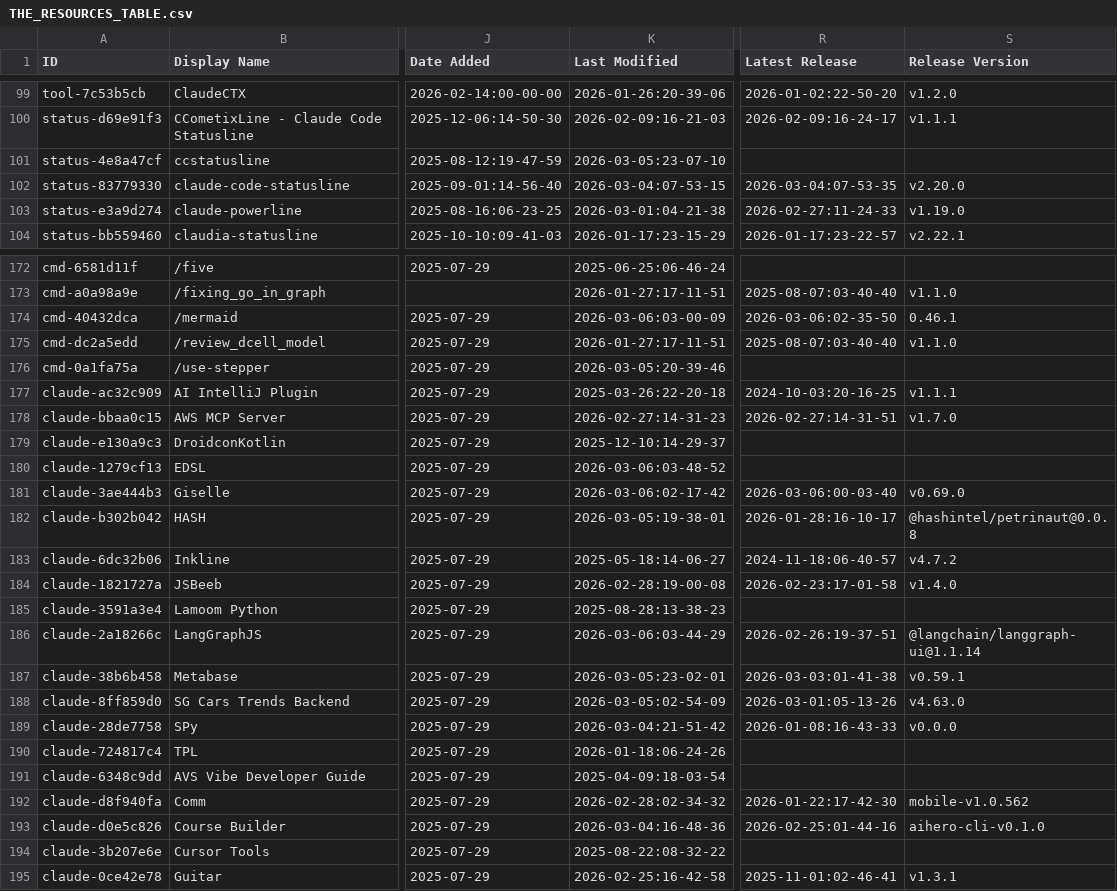
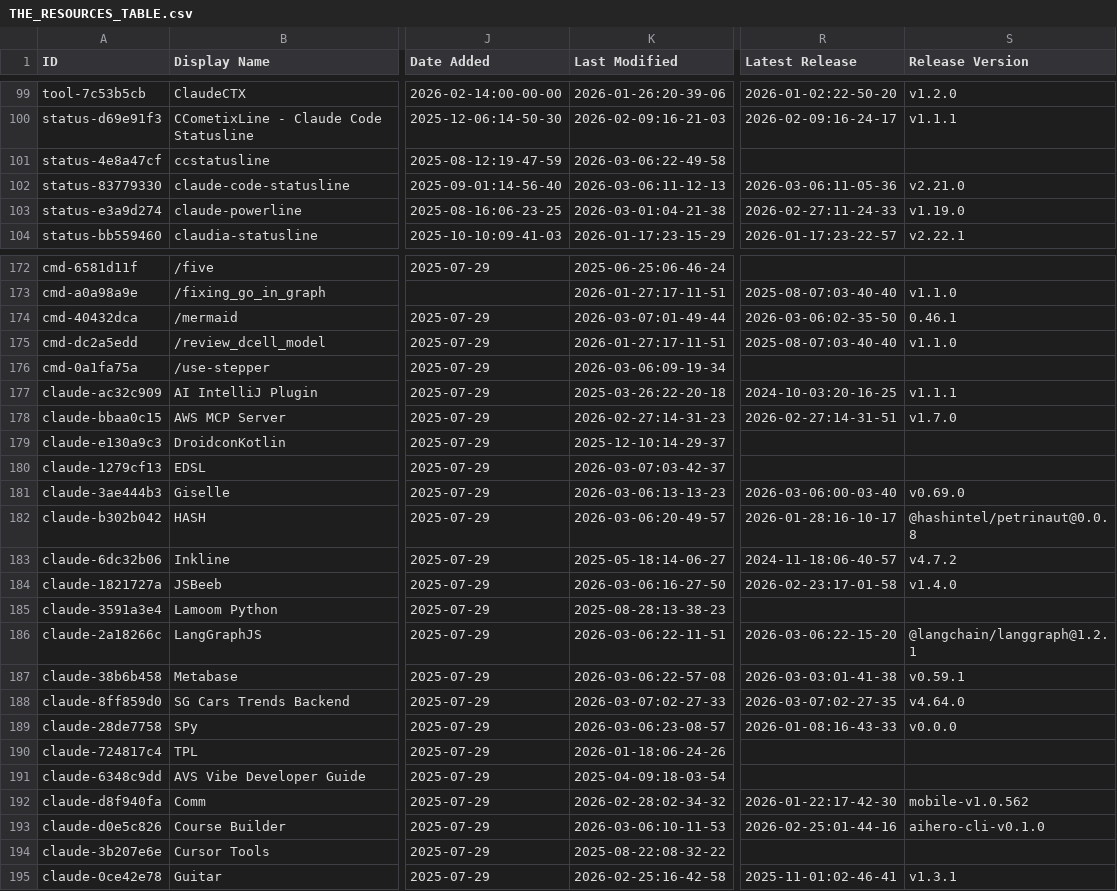
Before and after one commit to bobitluo/awesome-claude-code, a CSV file: THE_RESOURCES_TABLE.csv, drawn as a sheet; only a part is shown, gaps mark what is left out; the diff covers the shown part only; the diff names each change by its address in the sheet, - before the commit and + after, or states it on an @@ line.

```diff
--- a/THE_RESOURCES_TABLE.csv
+++ b/THE_RESOURCES_TABLE.csv
-K101 (Last Modified): 2026-03-05:23-07-10
+K101 (Last Modified): 2026-03-06:22-49-58
-K102 (Last Modified): 2026-03-04:07-53-15
+K102 (Last Modified): 2026-03-06:11-12-13
-R102 (Latest Release): 2026-03-04:07-53-35
+R102 (Latest Release): 2026-03-06:11-05-36
-S102 (Release Version): v2.20.0
+S102 (Release Version): v2.21.0
-K174 (Last Modified): 2026-03-06:03-00-09
+K174 (Last Modified): 2026-03-07:01-49-44
-K176 (Last Modified): 2026-03-05:20-39-46
+K176 (Last Modified): 2026-03-06:09-19-34
-K180 (Last Modified): 2026-03-06:03-48-52
+K180 (Last Modified): 2026-03-07:03-42-37
-K181 (Last Modified): 2026-03-06:02-17-42
+K181 (Last Modified): 2026-03-06:13-13-23
-K182 (Last Modified): 2026-03-05:19-38-01
+K182 (Last Modified): 2026-03-06:20-49-57
-K184 (Last Modified): 2026-02-28:19-00-08
+K184 (Last Modified): 2026-03-06:16-27-50
-K186 (Last Modified): 2026-03-06:03-44-29
+K186 (Last Modified): 2026-03-06:22-11-51
-R186 (Latest Release): 2026-02-26:19-37-51
+R186 (Latest Release): 2026-03-06:22-15-20
-S186 (Release Version): @langchain/langgraph-ui@1.1.14
+S186 (Release Version): @langchain/langgraph@1.2.1
-K187 (Last Modified): 2026-03-05:23-02-01
+K187 (Last Modified): 2026-03-06:22-57-08
-K188 (Last Modified): 2026-03-05:02-54-09
+K188 (Last Modified): 2026-03-07:02-27-33
-R188 (Latest Release): 2026-03-01:05-13-26
+R188 (Latest Release): 2026-03-07:02-27-35
-S188 (Release Version): v4.63.0
+S188 (Release Version): v4.64.0
-K189 (Last Modified): 2026-03-04:21-51-42
+K189 (Last Modified): 2026-03-06:23-08-57
-K193 (Last Modified): 2026-03-04:16-48-36
+K193 (Last Modified): 2026-03-06:10-11-53
```
Also changed, not shown: 38 edited cells elsewhere in this file.
